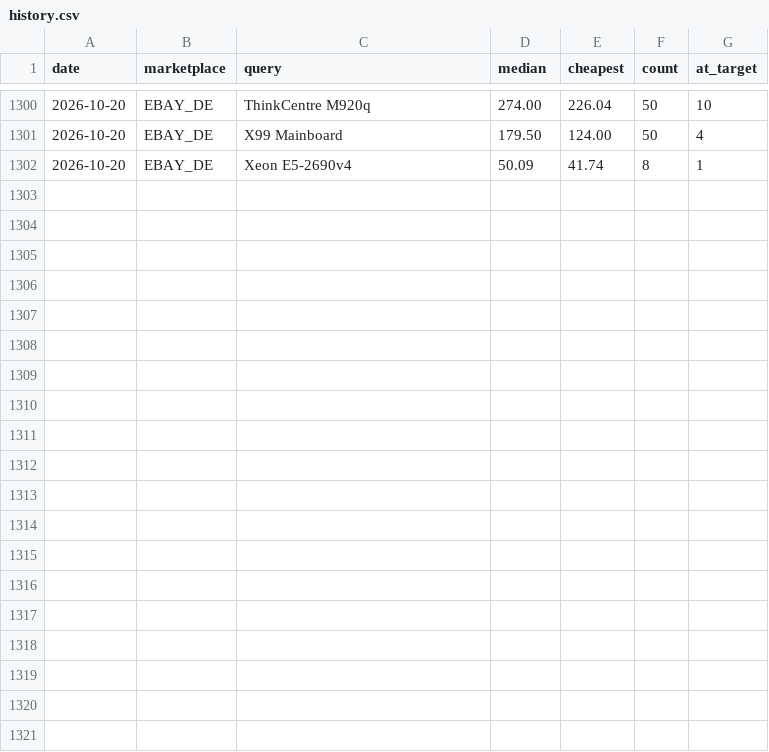
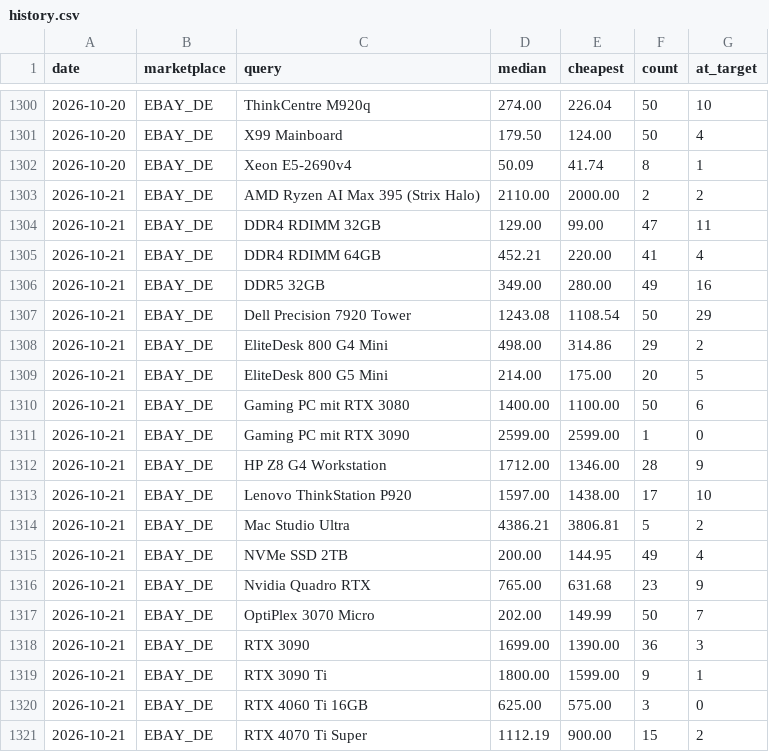
Before and after one commit to aicologne/aic-hardware-deals, a CSV file: site/data/history.csv, drawn as a sheet; only a part is shown, gaps mark what is left out; the diff covers the shown part only; the diff names each change by its address in the sheet, - before the commit and + after, or states it on an @@ line.

```diff
--- a/site/data/history.csv
+++ b/site/data/history.csv
+row 1303: 2026-10-21 | EBAY_DE | AMD Ryzen AI Max 395 (Strix Halo) | 2110.00 | 2000.00 | 2 | 2
+row 1304: 2026-10-21 | EBAY_DE | DDR4 RDIMM 32GB | 129.00 | 99.00 | 47 | 11
+row 1305: 2026-10-21 | EBAY_DE | DDR4 RDIMM 64GB | 452.21 | 220.00 | 41 | 4
+row 1306: 2026-10-21 | EBAY_DE | DDR5 32GB | 349.00 | 280.00 | 49 | 16
+row 1307: 2026-10-21 | EBAY_DE | Dell Precision 7920 Tower | 1243.08 | 1108.54 | 50 | 29
+row 1308: 2026-10-21 | EBAY_DE | EliteDesk 800 G4 Mini | 498.00 | 314.86 | 29 | 2
+row 1309: 2026-10-21 | EBAY_DE | EliteDesk 800 G5 Mini | 214.00 | 175.00 | 20 | 5
+row 1310: 2026-10-21 | EBAY_DE | Gaming PC mit RTX 3080 | 1400.00 | 1100.00 | 50 | 6
+row 1311: 2026-10-21 | EBAY_DE | Gaming PC mit RTX 3090 | 2599.00 | 2599.00 | 1 | 0
+row 1312: 2026-10-21 | EBAY_DE | HP Z8 G4 Workstation | 1712.00 | 1346.00 | 28 | 9
+row 1313: 2026-10-21 | EBAY_DE | Lenovo ThinkStation P920 | 1597.00 | 1438.00 | 17 | 10
+row 1314: 2026-10-21 | EBAY_DE | Mac Studio Ultra | 4386.21 | 3806.81 | 5 | 2
+row 1315: 2026-10-21 | EBAY_DE | NVMe SSD 2TB | 200.00 | 144.95 | 49 | 4
+row 1316: 2026-10-21 | EBAY_DE | Nvidia Quadro RTX | 765.00 | 631.68 | 23 | 9
+row 1317: 2026-10-21 | EBAY_DE | OptiPlex 3070 Micro | 202.00 | 149.99 | 50 | 7
+row 1318: 2026-10-21 | EBAY_DE | RTX 3090 | 1699.00 | 1390.00 | 36 | 3
+row 1319: 2026-10-21 | EBAY_DE | RTX 3090 Ti | 1800.00 | 1599.00 | 9 | 1
+row 1320: 2026-10-21 | EBAY_DE | RTX 4060 Ti 16GB | 625.00 | 575.00 | 3 | 0
+row 1321: 2026-10-21 | EBAY_DE | RTX 4070 Ti Super | 1112.19 | 900.00 | 15 | 2
```
Also changed, not shown: 9 added rows elsewhere in this file, ebay_deals.csv, site/data/deals/RTX-3090.csv, 41 other files.
